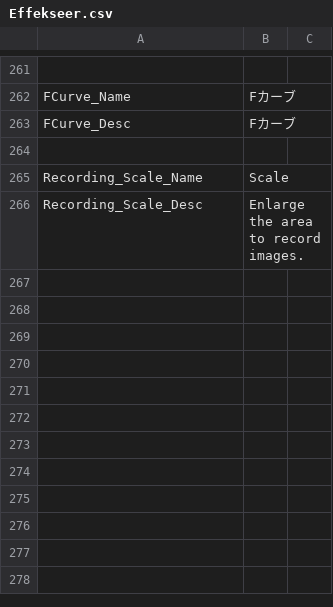
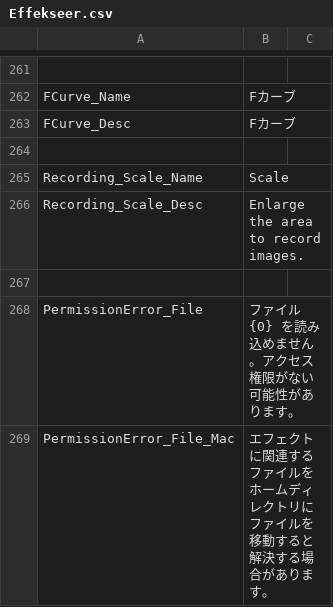
Before and after one commit to effekseer/Effekseer, a CSV file: Dev/release/resources/languages/ja/Effekseer.csv, drawn as a sheet; only a part is shown, gaps mark what is left out.

Commit message:
Add an error message for permission
# Conflicts:
#	Dev/release/resources/languages/en/Effekseer.csv
#	Dev/release/resources/languages/ja/Effekseer.csv

```diff
--- a/Dev/release/resources/languages/ja/Effekseer.csv
+++ b/Dev/release/resources/languages/ja/Effekseer.csv
@@ -281 +281,4 @@ Recording_Scale_Name,Scale
 Recording_Scale_Desc,Enlarge the area to record images.
+,
+PermissionError_File,ファイル {0} を読み込めません。アクセス権限がない可能性があります。
+PermissionError_File_Mac,エフェクトに関連するファイルをホームディレクトリにファイルを移動すると解決する場合があります。
```
Also changed, not shown: Dev/release/resources/languages/en/Effekseer.csv, 1 other file.
